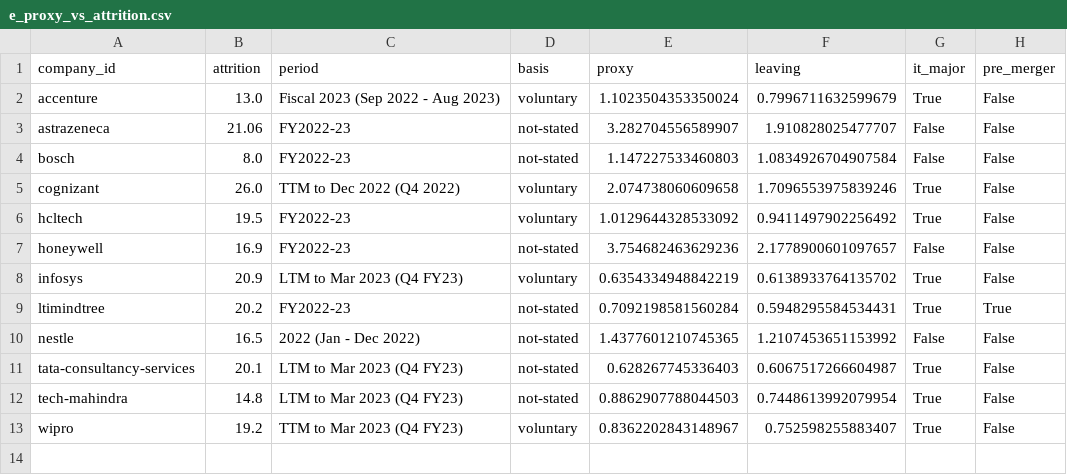
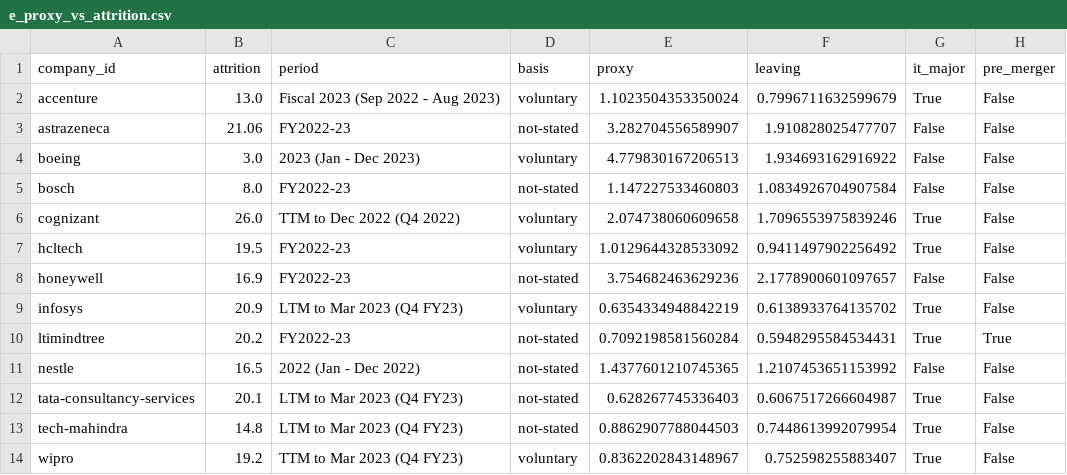
Before and after one commit to ArjBuilds/JobMarketSentiments, a CSV file: docs/analysis/e_proxy_vs_attrition.csv, drawn as a sheet.

```diff
--- a/docs/analysis/e_proxy_vs_attrition.csv
+++ b/docs/analysis/e_proxy_vs_attrition.csv
@@ -3,2 +3,3 @@ accenture,13.0,Fiscal 2023 (Sep 2022 - Aug 2023),voluntary,1.1023504353350024,0.
 astrazeneca,21.06,FY2022-23,not-stated,3.282704556589907,1.910828025477707,False,False
+boeing,3.0,2023 (Jan - Dec 2023),voluntary,4.779830167206513,1.934693162916922,False,False
 bosch,8.0,FY2022-23,not-stated,1.147227533460803,1.0834926704907584,False,False
```
Also changed, not shown: data/turnover.csv, 10 other files.
